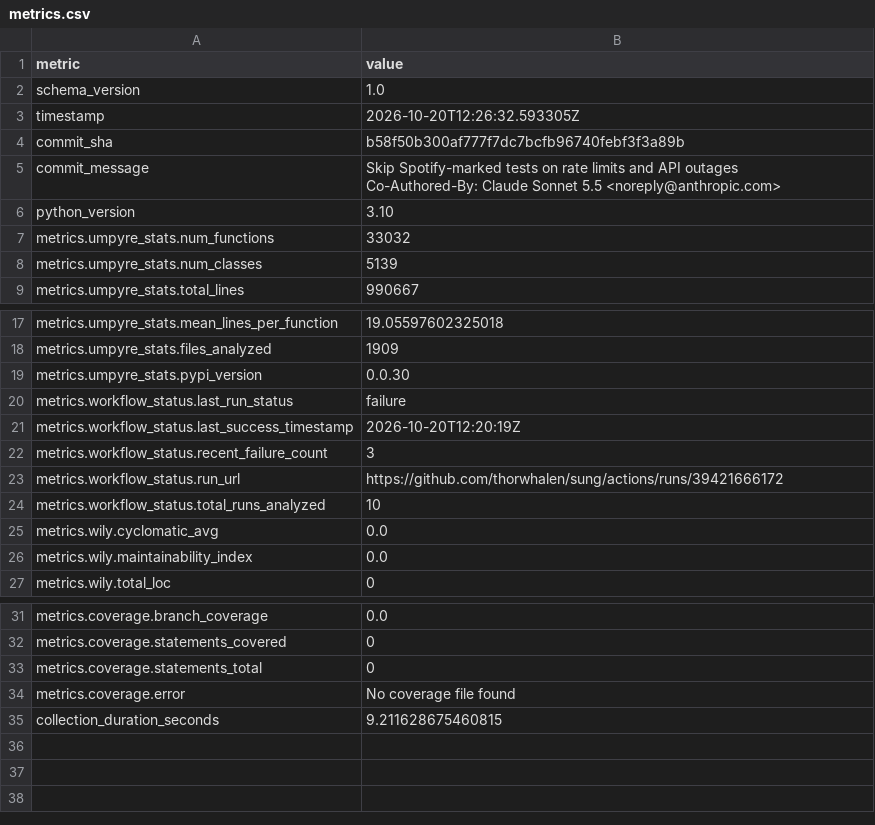
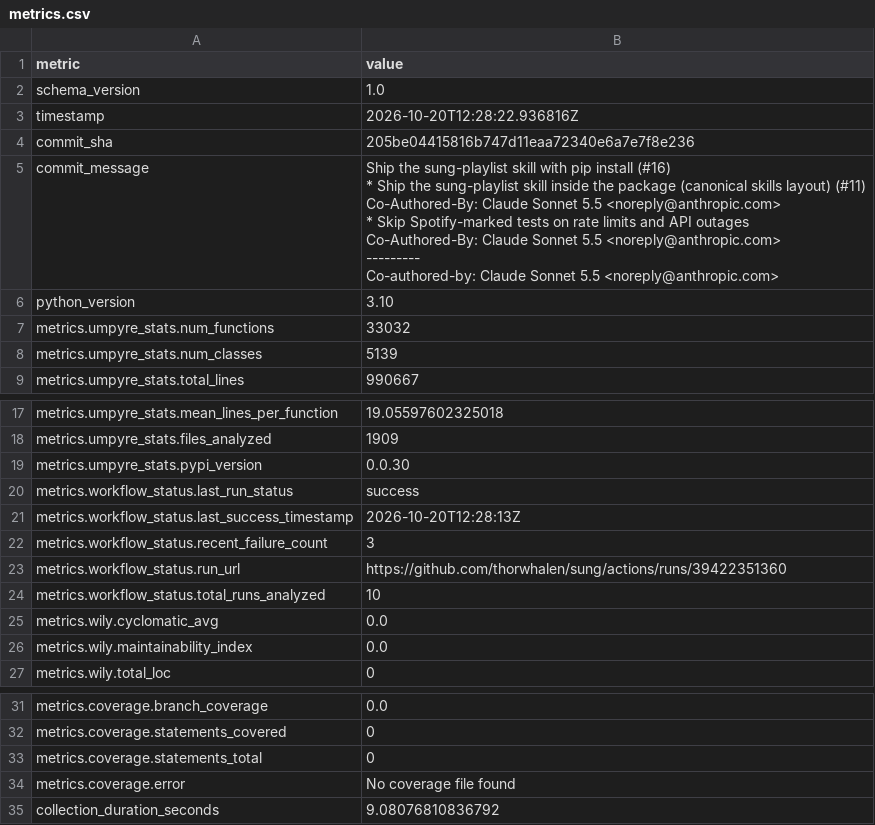
Before and after one commit to thorwhalen/sung, a CSV file: metrics.csv, drawn as a sheet; only a part is shown, gaps mark what is left out.

Commit message:
Update metrics for 205be04

```diff
--- a/metrics.csv
+++ b/metrics.csv
@@ -2,7 +2,17 @@ metric,value
 schema_version,1.0
-timestamp,2026-10-20T12:26:32.593305Z
-commit_sha,b58f50b300af777f7dc7bcfb96740febf3f3a89b
-commit_message,"Skip Spotify-marked tests on rate limits and API outages
-
-Co-Authored-By: Claude Sonnet 5.5 <noreply@anthropic.com>"
+timestamp,2026-10-20T12:28:22.936816Z
+commit_sha,205be04415816b747d11eaa72340e6a7e7f8e236
+commit_message,"Ship the sung-playlist skill with pip install (#16)
+
+* Ship the sung-playlist skill inside the package (canonical skills layout) (#11)
+
+Co-Authored-By: Claude Sonnet 5.5 <noreply@anthropic.com>
+
+* Skip Spotify-marked tests on rate limits and API outages
+
+Co-Authored-By: Claude Sonnet 5.5 <noreply@anthropic.com>
+
+---------
+
+Co-authored-by: Claude Sonnet 5.5 <noreply@anthropic.com>"
 python_version,3.10
@@ -21,6 +31,6 @@ metrics.umpyre_stats.files_analyzed,1909
 metrics.umpyre_stats.pypi_version,0.0.30
-metrics.workflow_status.last_run_status,failure
-metrics.workflow_status.last_success_timestamp,2026-10-20T12:20:19Z
+metrics.workflow_status.last_run_status,success
+metrics.workflow_status.last_success_timestamp,2026-10-20T12:28:13Z
 metrics.workflow_status.recent_failure_count,3
-metrics.workflow_status.run_url,https://github.com/thorwhalen/sung/actions/runs/39421666172
+metrics.workflow_status.run_url,https://github.com/thorwhalen/sung/actions/runs/39422351360
 metrics.workflow_status.total_runs_analyzed,10
@@ -40,2 +50,2 @@ metrics.coverage.statements_total,0
 metrics.coverage.error,No coverage file found
-collection_duration_seconds,9.211628675460815
+collection_duration_seconds,9.08076810836792
```
Also changed, not shown: 2 other files.
